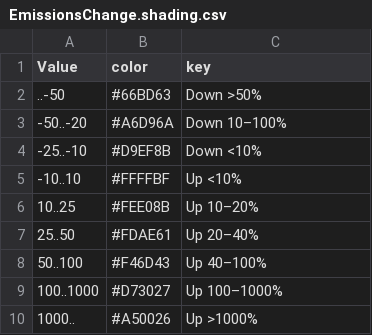
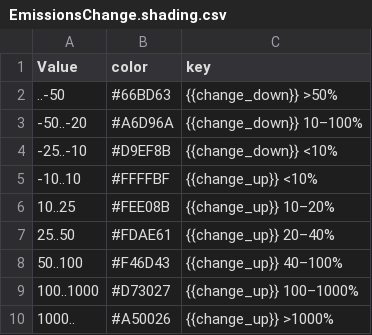
Before and after one commit to kiln/carbonmap.org, a CSV file: data/Shading/With alpha-2/EmissionsChange.shading.csv, drawn as a sheet.

```diff
--- a/data/Shading/With alpha-2/EmissionsChange.shading.csv
+++ b/data/Shading/With alpha-2/EmissionsChange.shading.csv
@@ -1,10 +1,10 @@
 Value,color,key
-..-50,#66BD63,Down >50%
--50..-20,#A6D96A,Down 10–100%
--25..-10,#D9EF8B,Down <10%
--10..10,#FFFFBF,Up <10%
-10..25,#FEE08B,Up 10–20%
-25..50,#FDAE61,Up 20–40%
-50..100,#F46D43,Up 40–100%
-100..1000,#D73027,Up 100–1000%
-1000..,#A50026,Up >1000%
+..-50,#66BD63,{{change_down}} >50%
+-50..-20,#A6D96A,{{change_down}} 10–100%
+-25..-10,#D9EF8B,{{change_down}} <10%
+-10..10,#FFFFBF,{{change_up}} <10%
+10..25,#FEE08B,{{change_up}} 10–20%
+25..50,#FDAE61,{{change_up}} 20–40%
+50..100,#F46D43,{{change_up}} 40–100%
+100..1000,#D73027,{{change_up}} 100–1000%
+1000..,#A50026,{{change_up}} >1000%
```
Also changed, not shown: data/Shading/With alpha-2/PopulationGrowth.shading.csv, site/map-data.csv, 12 other files.
